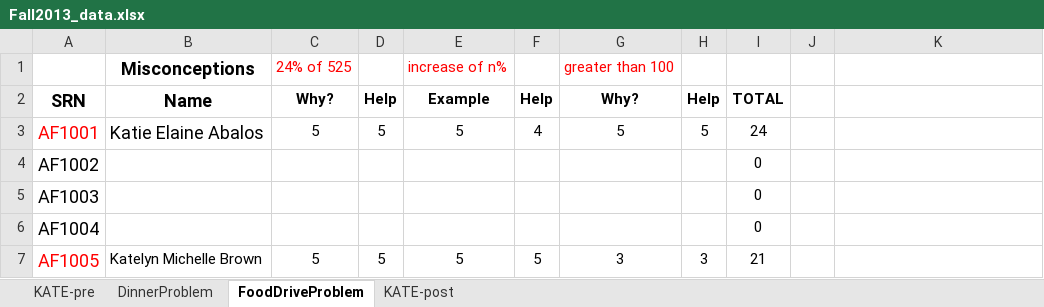
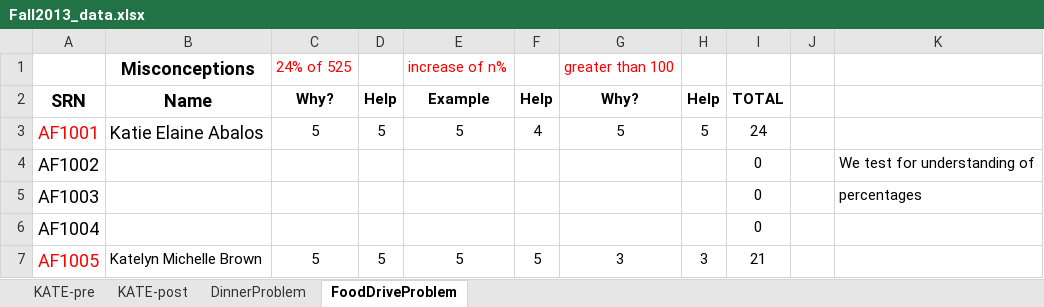
Before and after one commit to hindiogine/RCML, an Excel workbook: Fall2013_data.xlsx, sheet FoodDriveProblem, drawn as a sheet; only a part is shown; values as stored, in another font and other column widths than the file's, no borders; the diff names each change by its address in the sheet, - before the commit and + after, or states it on an @@ line.

```diff
--- a/Fall2013_data.xlsx (sheet FoodDriveProblem)
+++ b/Fall2013_data.xlsx (sheet FoodDriveProblem)
@@ sheet tab order changed: KATE-pre | KATE-post | DinnerProblem | FoodDriveProblem @@
-K4: (empty)
+K4: We test for understanding of
-K5: (empty)
+K5: percentages
```
Also changed, not shown: sheet DinnerProblem, 1 other file.
